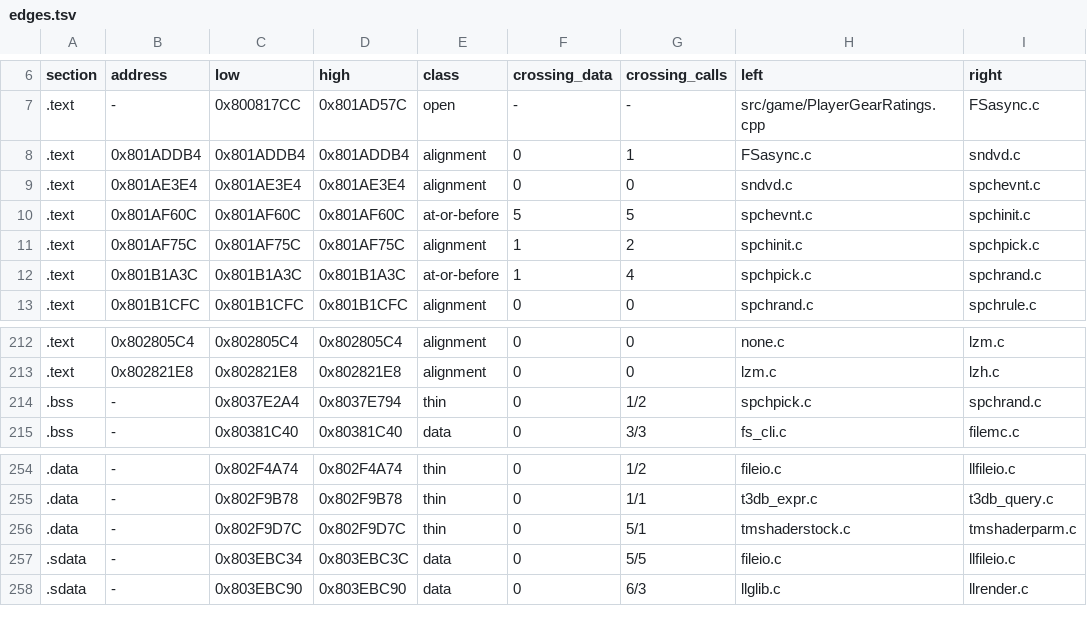
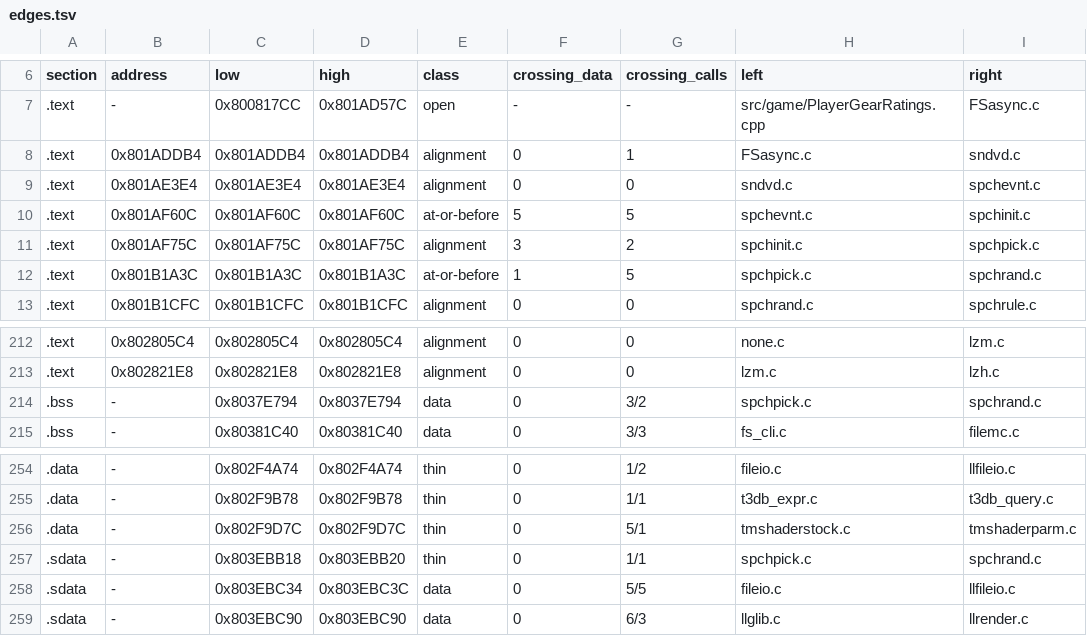
Before and after one commit to mitsevox/nflstreet2, a TSV file: config/GN7E69-rev0/boundaries/edges.tsv, drawn as a sheet; only a part is shown, gaps mark what is left out.

```diff
--- a/config/GN7E69-rev0/boundaries/edges.tsv
+++ b/config/GN7E69-rev0/boundaries/edges.tsv
@@ -10,4 +10,4 @@ section	address	low	high	class	crossing_data	crossing_calls	left	right
 .text	0x801AF60C	0x801AF60C	0x801AF60C	at-or-before	5	5	spchevnt.c	spchinit.c
-.text	0x801AF75C	0x801AF75C	0x801AF75C	alignment	1	2	spchinit.c	spchpick.c
-.text	0x801B1A3C	0x801B1A3C	0x801B1A3C	at-or-before	1	4	spchpick.c	spchrand.c
+.text	0x801AF75C	0x801AF75C	0x801AF75C	alignment	3	2	spchinit.c	spchpick.c
+.text	0x801B1A3C	0x801B1A3C	0x801B1A3C	at-or-before	1	5	spchpick.c	spchrand.c
 .text	0x801B1CFC	0x801B1CFC	0x801B1CFC	alignment	0	0	spchrand.c	spchrule.c
@@ -213,3 +213,3 @@ section	address	low	high	class	crossing_data	crossing_calls	left	right
 .text	0x802821E8	0x802821E8	0x802821E8	alignment	0	0	lzm.c	lzh.c
-.bss	-	0x8037E2A4	0x8037E794	thin	0	1/2	spchpick.c	spchrand.c
+.bss	-	0x8037E794	0x8037E794	data	0	3/2	spchpick.c	spchrand.c
 .bss	-	0x80381C40	0x80381C40	data	0	3/3	fs_cli.c	filemc.c
@@ -256,2 +256,3 @@ section	address	low	high	class	crossing_data	crossing_calls	left	right
 .data	-	0x802F9D7C	0x802F9D7C	thin	0	5/1	tmshaderstock.c	tmshaderparm.c
+.sdata	-	0x803EBB18	0x803EBB20	thin	0	1/1	spchpick.c	spchrand.c
 .sdata	-	0x803EBC34	0x803EBC3C	data	0	5/5	fileio.c	llfileio.c
```
Also changed, not shown: config/GN7E69-rev0/boundaries/names.tsv, config/GN7E69-rev0/boundaries/units.tsv.
